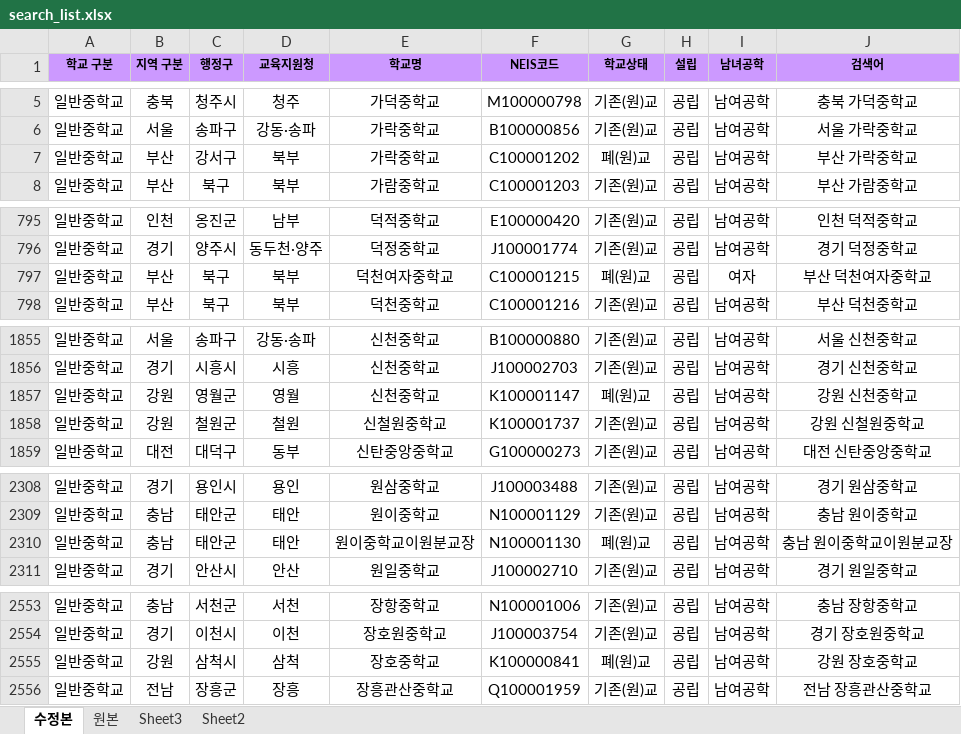
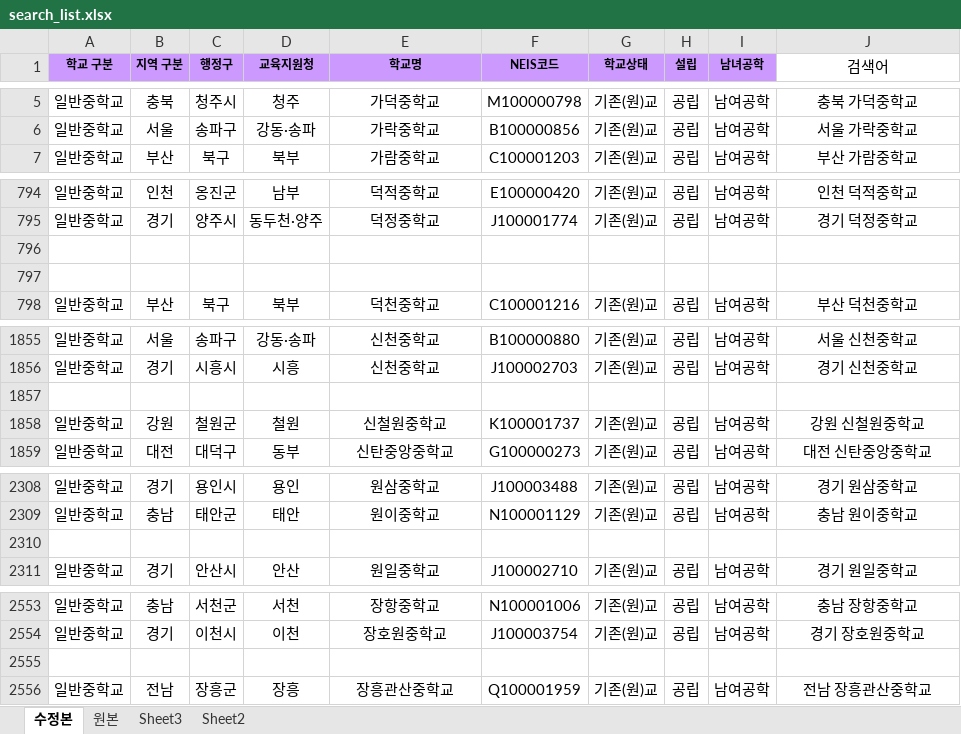
Before and after one commit to SNP0301/web, an Excel workbook: selenium/search_list.xlsx, sheet 수정본, drawn as a sheet; only a part is shown, gaps mark what is left out; values as stored, in another font and other column widths than the file's, no borders; removed rows and columns are numbered as before the commit, all else as after; the diff covers the shown part only; the diff names each change by its address in the sheet, - before the commit and + after, or states it on an @@ line.

```diff
--- a/selenium/search_list.xlsx (sheet 수정본)
+++ b/selenium/search_list.xlsx (sheet 수정본)
@@ J1 fill: #CC99FF → none, bold: on → off, text size: larger @@
-row 7: 일반중학교 | 부산 | 강서구 | 북부 | 가락중학교 | C100001202 | 폐(원)교 | 공립 | 남여공학 | 부산 가락중학교
-row 796: 일반중학교 | 부산 | 북구 | 북부 | 덕천여자중학교 | C100001215 | 폐(원)교 | 공립 | 여자 | 부산 덕천여자중학교
+row 796: (empty)
+row 797: (empty)
-row 1857: 일반중학교 | 강원 | 영월군 | 영월 | 신천중학교 | K100001147 | 폐(원)교 | 공립 | 남여공학 | 강원 신천중학교
+row 1857: (empty)
-row 2310: 일반중학교 | 충남 | 태안군 | 태안 | 원이중학교이원분교장 | N100001130 | 폐(원)교 | 공립 | 남여공학 | 충남 원이중학교이원분교장
+row 2310: (empty)
-row 2555: 일반중학교 | 강원 | 삼척시 | 삼척 | 장호중학교 | K100000841 | 폐(원)교 | 공립 | 남여공학 | 강원 장호중학교
+row 2555: (empty)
```
Also changed, not shown: 10 edited cells elsewhere in this sheet, sheet 원본, formulas that keep their value, selenium/output.xlsx, 7 other files.
